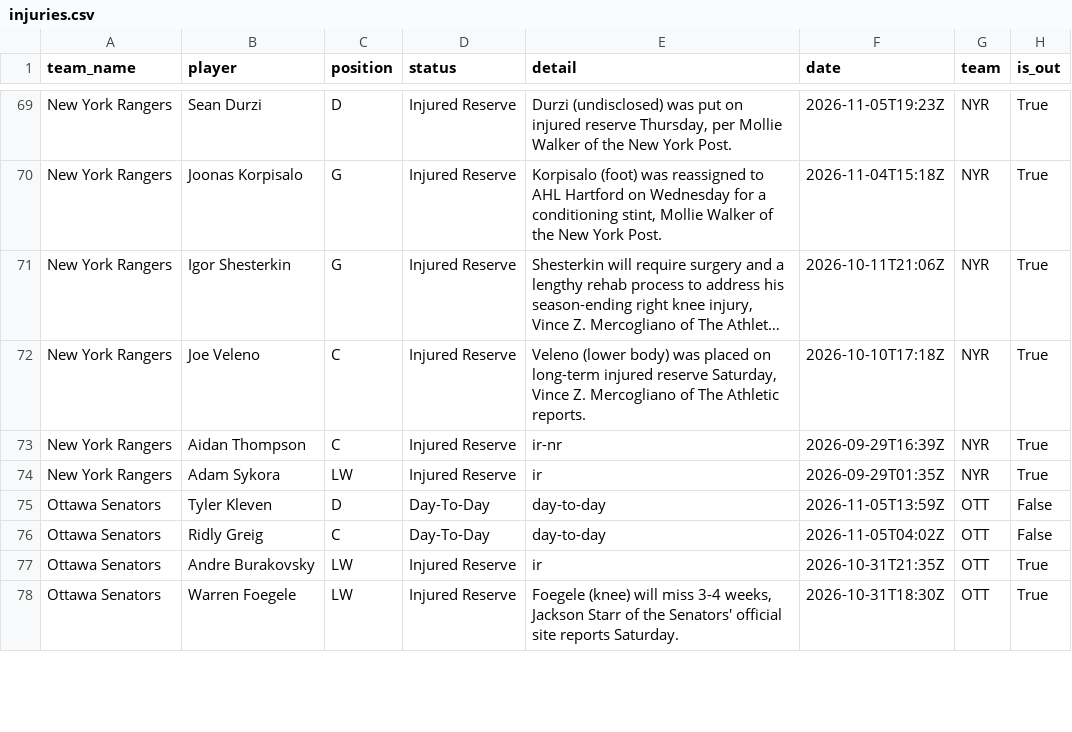
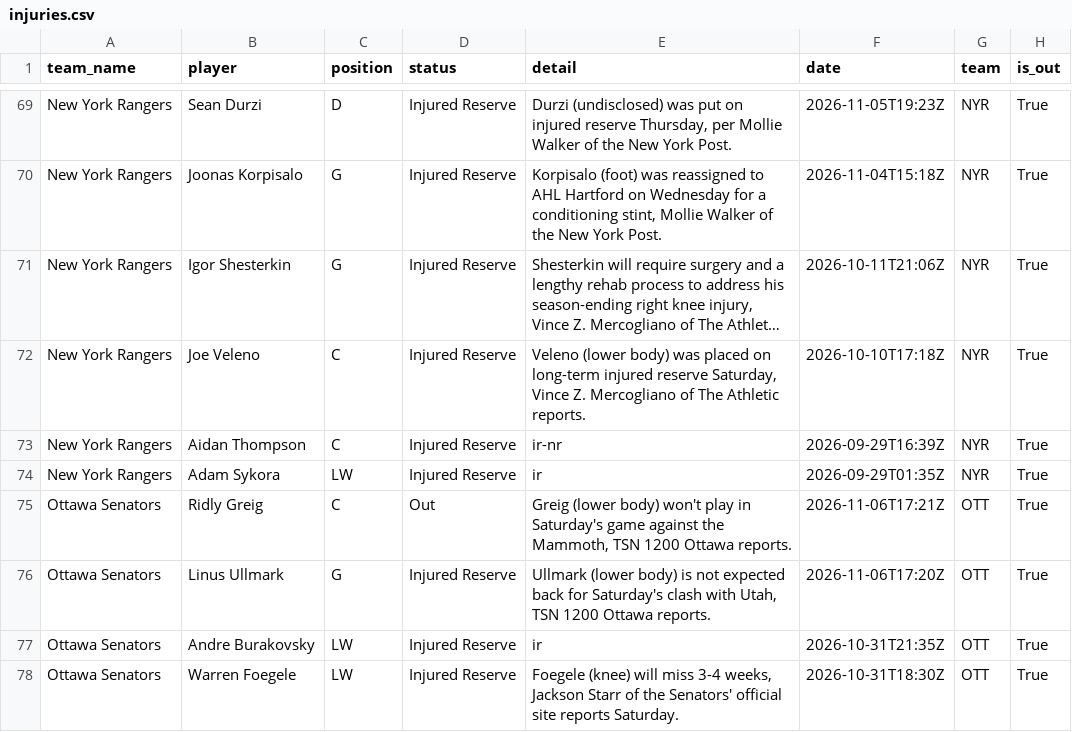
Before and after one commit to qtc8m722n9-dot/nhl-bettings-pipeline, a CSV file: data/raw/2026-11-06/injuries.csv, drawn as a sheet; only a part is shown, gaps mark what is left out; long unchanged cells end in …; the diff covers the shown part only.

```diff
--- a/data/raw/2026-11-06/injuries.csv
+++ b/data/raw/2026-11-06/injuries.csv
@@ -74,4 +74,4 @@ New York Rangers,Aidan Thompson,C,Injured Reserve,ir-nr,2026-09-29T16:39Z,NYR,Tr
 New York Rangers,Adam Sykora,LW,Injured Reserve,ir,2026-09-29T01:35Z,NYR,True
-Ottawa Senators,Tyler Kleven,D,Day-To-Day,day-to-day,2026-11-05T13:59Z,OTT,False
-Ottawa Senators,Ridly Greig,C,Day-To-Day,day-to-day,2026-11-05T04:02Z,OTT,False
+Ottawa Senators,Ridly Greig,C,Out,"Greig (lower body) won't play in Saturday's game against the Mammoth, TSN 1200 Ottawa reports.",2026-11-06T17:21Z,OTT,True
+Ottawa Senators,Linus Ullmark,G,Injured Reserve,"Ullmark (lower body) is not expected back for Saturday's clash with Utah, TSN 1200 Ottawa reports.",2026-11-06T17:20Z,OTT,True
 Ottawa Senators,Andre Burakovsky,LW,Injured Reserve,ir,2026-10-31T21:35Z,OTT,True
```
Also changed, not shown: 4 added rows, 5 removed rows and 10 edited cells elsewhere in this file, data/slates/2026-11-06.csv, 6 other files.
